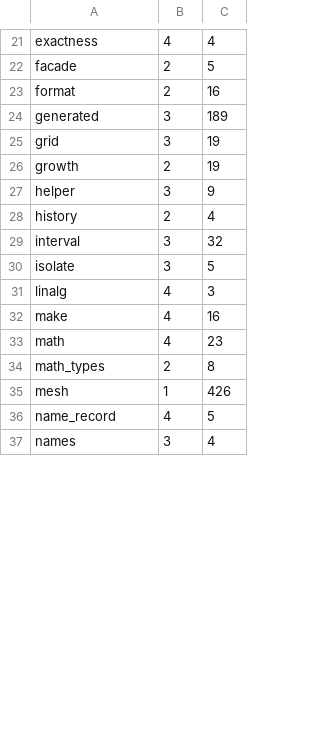
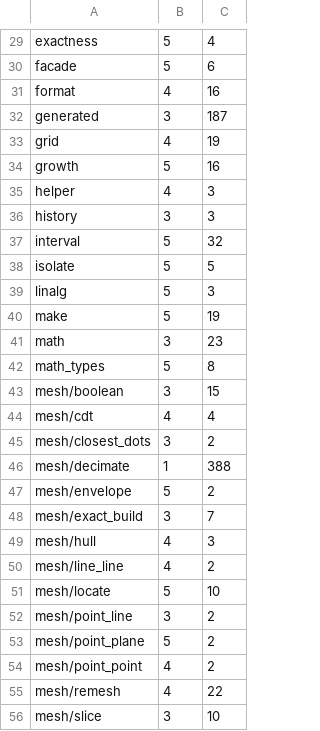
Before and after one commit to spareware-co-op/spareware, a TSV file: projects/engines/geometry/crates/geom-bench/parts.tsv, drawn as a sheet; only a part is shown, gaps mark what is left out; the shorter side is filled out with more unchanged rows; removed rows and columns are numbered as before the commit, all else as after; the diff covers the shown part only; the diff names each change by its address in the sheet, - before the commit and + after, or states it on an @@ line.

```diff
--- a/projects/engines/geometry/crates/geom-bench/parts.tsv
+++ b/projects/engines/geometry/crates/geom-bench/parts.tsv
-B29: 4
+B29: 5
-B30: 2
+B30: 5
-C30: 5
+C30: 6
-B31: 2
+B31: 4
-C32: 189
+C32: 187
-B33: 3
+B33: 4
-B34: 2
+B34: 5
-C34: 19
+C34: 16
-B35: 3
+B35: 4
-C35: 9
+C35: 3
-B36: 2
+B36: 3
-C36: 4
+C36: 3
-B37:B38: 3
+B37:B38: 5
-B39:B40: 4
+B39:B40: 5
-C40: 16
+C40: 19
-B41: 4
+B41: 3
-B42: 2
+B42: 5
-row 35: mesh | 1 | 426
+row 43: mesh/boolean | 3 | 15
+row 44: mesh/cdt | 4 | 4
+row 45: mesh/closest_dots | 3 | 2
+row 46: mesh/decimate | 1 | 388
+row 47: mesh/envelope | 5 | 2
+row 48: mesh/exact_build | 3 | 7
+row 49: mesh/hull | 4 | 3
+row 50: mesh/line_line | 4 | 2
+row 51: mesh/locate | 5 | 10
+row 52: mesh/point_line | 3 | 2
+row 53: mesh/point_plane | 5 | 2
+row 54: mesh/point_point | 4 | 2
+row 55: mesh/remesh | 4 | 22
+row 56: mesh/slice | 3 | 10
```
Also changed, not shown: 9 added rows and 43 edited cells elsewhere in this file, 4 other files.
